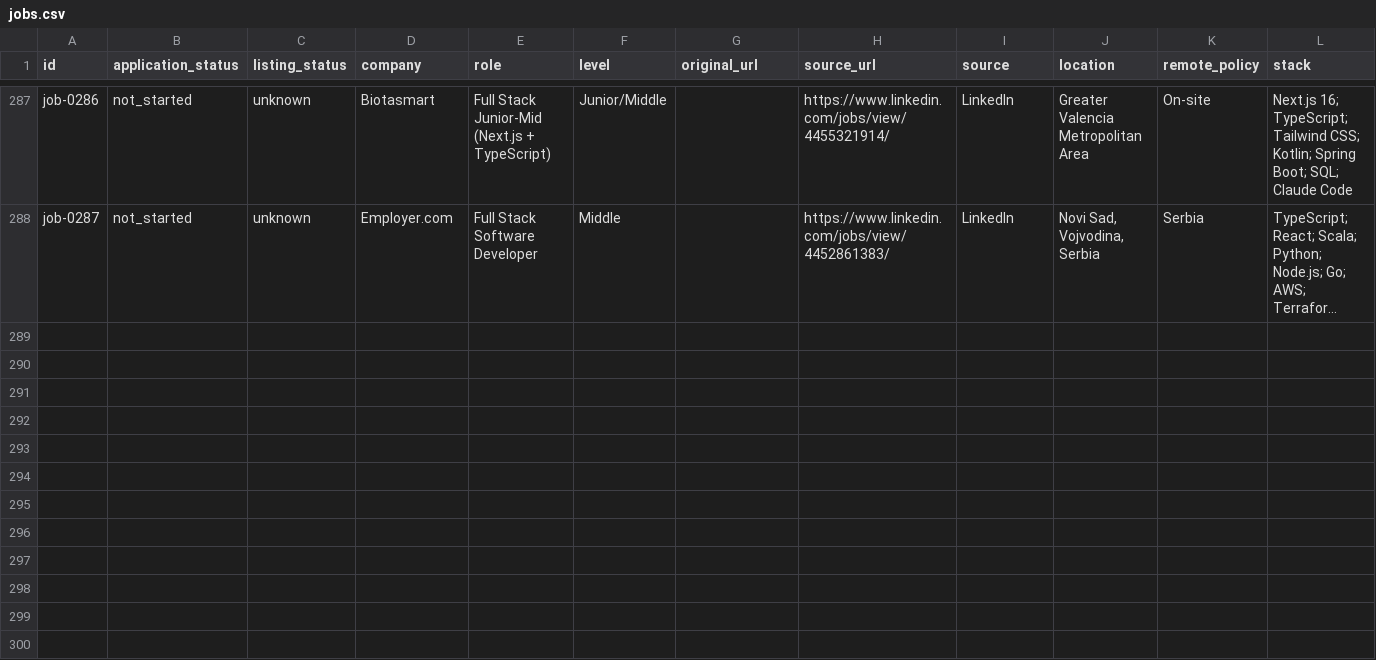
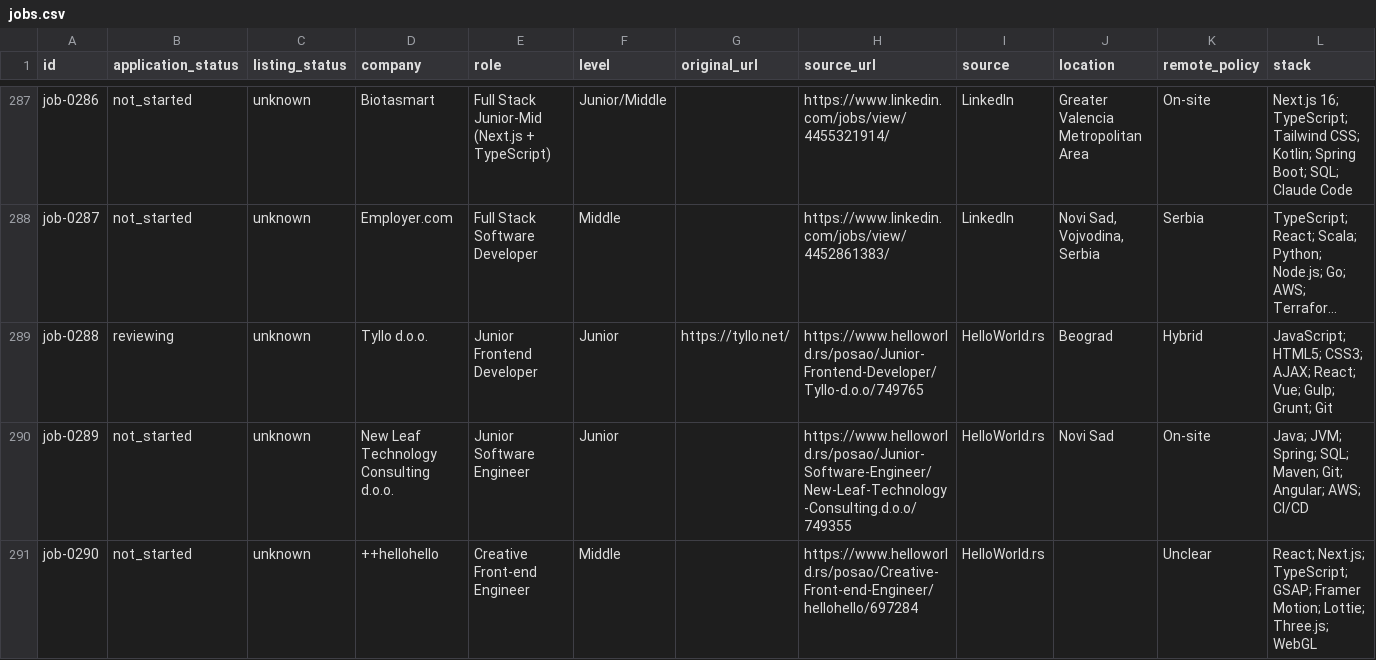
Before and after one commit to stupidkubik/job-searcher, a CSV file: data/jobs.csv, drawn as a sheet; only a part is shown, gaps mark what is left out; long unchanged cells end in …; rows hold the shown columns only; the diff names each change by its address in the sheet, - before the commit and + after, or states it on an @@ line.

```diff
--- a/data/jobs.csv
+++ b/data/jobs.csv
+row 289: job-0288 | reviewing | unknown | Tyllo d.o.o. | Junior Frontend Developer | Junior | https://tyllo.net/ | https://www.helloworld.rs/posao/Junior-Frontend-Developer/Tyllo-d.o.o/749765 | HelloWorld.rs | Beograd | Hybrid | JavaScript; HTML5; CSS3; AJAX; React; Vue; Gulp; Grunt; Git
+row 290: job-0289 | not_started | unknown | New Leaf Technology Consulting d.o.o. | Junior Software Engineer | Junior |  | https://www.helloworld.rs/posao/Junior-Software-Engineer/New-Leaf-Technology-Consulting.d.o.o/749355 | HelloWorld.rs | Novi Sad | On-site | Java; JVM; Spring; SQL; Maven; Git; Angular; AWS; CI/CD
+row 291: job-0290 | not_started | unknown | ++hellohello | Creative Front-end Engineer | Middle |  | https://www.helloworld.rs/posao/Creative-Front-end-Engineer/hellohello/697284 | HelloWorld.rs |  | Unclear | React; Next.js; TypeScript; GSAP; Framer Motion; Lottie; Three.js; WebGL
```
Also changed, not shown: data/job_sources.csv, 3 other files.
